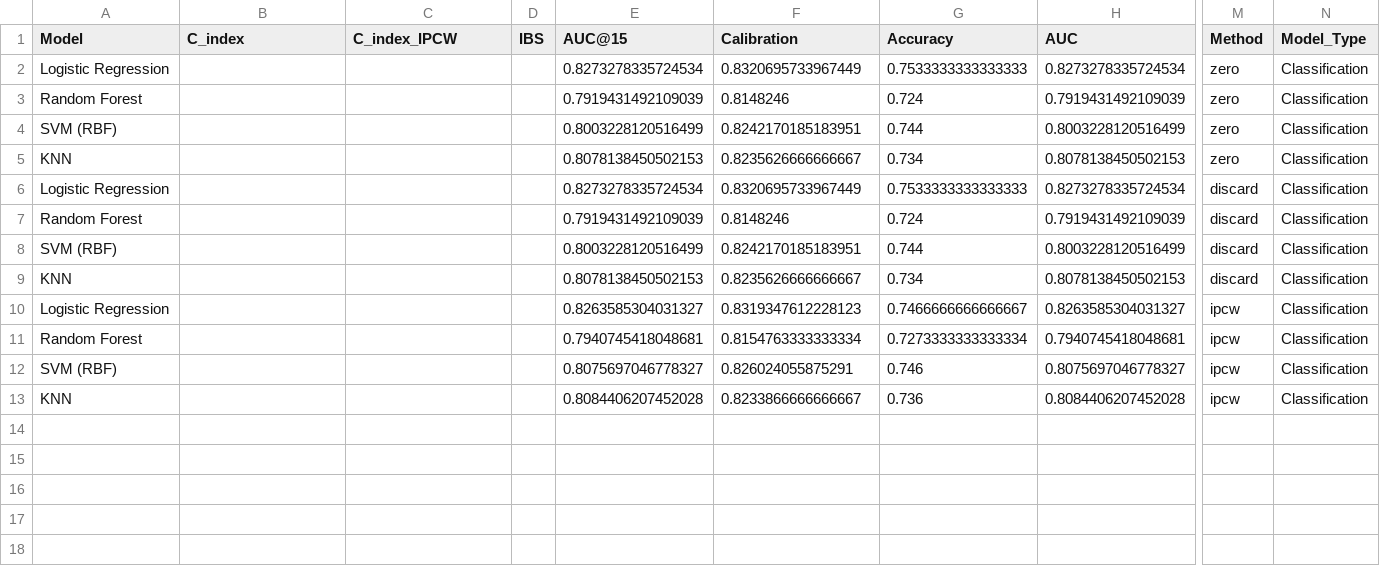
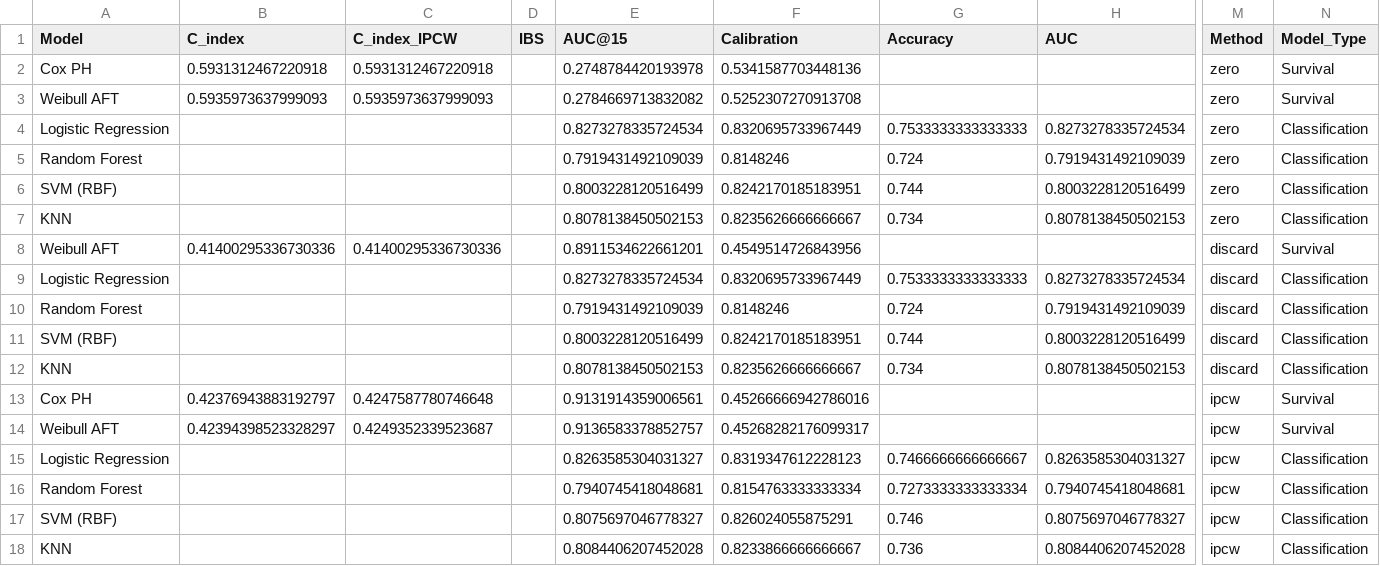
Before and after one commit to ASdata1/Survival_Analysis---Pension-Claims, a CSV file: Results/model_evaluation_results.csv, drawn as a sheet; only a part is shown, gaps mark what is left out; rows hold the shown columns only; the diff names each change by its address in the sheet, - before the commit and + after, or states it on an @@ line.

Commit message:
updated reuslts table

```diff
--- a/Results/model_evaluation_results.csv
+++ b/Results/model_evaluation_results.csv
+row 2: Cox PH | 0.5931312467220918 | 0.5931312467220918 |  | 0.2748784420193978 | 0.5341587703448136 |  |  | zero | Survival
+row 3: Weibull AFT | 0.5935973637999093 | 0.5935973637999093 |  | 0.2784669713832082 | 0.5252307270913708 |  |  | zero | Survival
+row 8: Weibull AFT | 0.41400295336730336 | 0.41400295336730336 |  | 0.8911534622661201 | 0.4549514726843956 |  |  | discard | Survival
+row 13: Cox PH | 0.42376943883192797 | 0.4247587780746648 |  | 0.9131914359006561 | 0.45266666942786016 |  |  | ipcw | Survival
+row 14: Weibull AFT | 0.42394398523328297 | 0.4249352339523687 |  | 0.9136583378852757 | 0.45268282176099317 |  |  | ipcw | Survival
```
